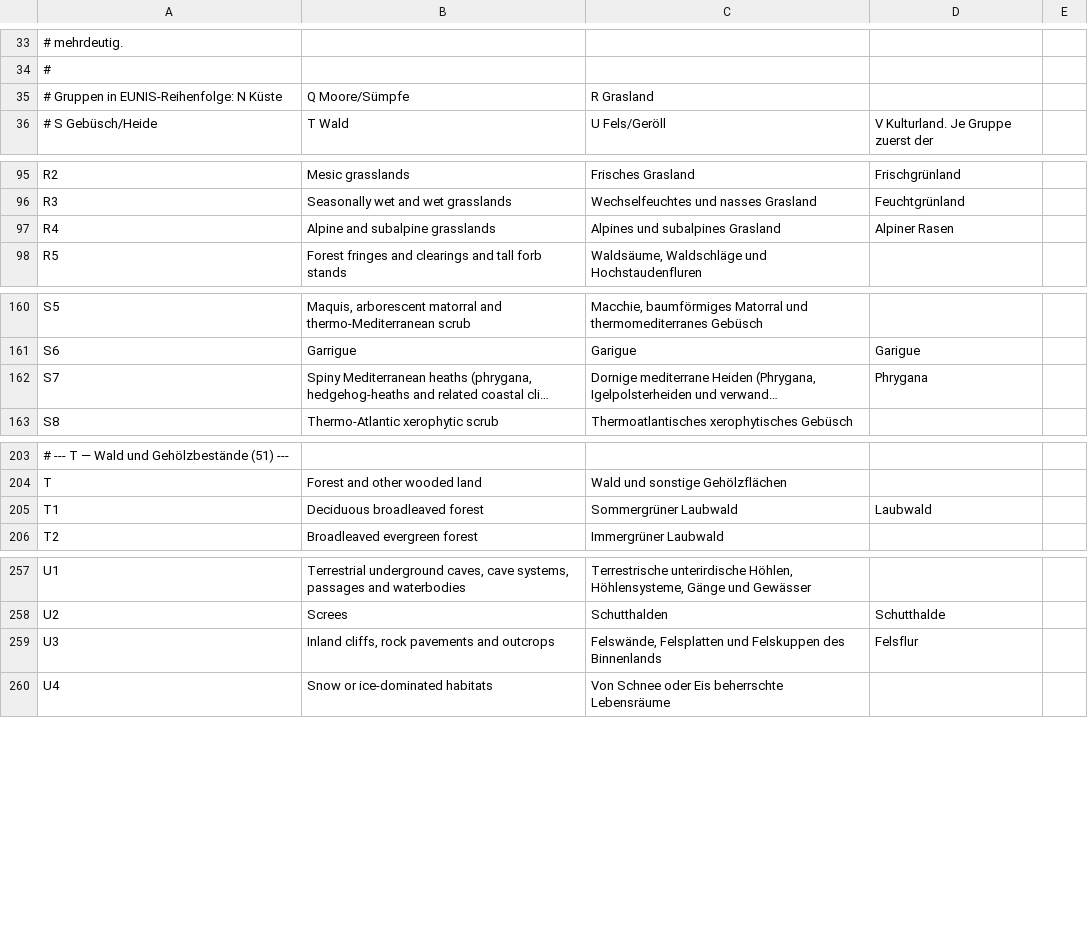
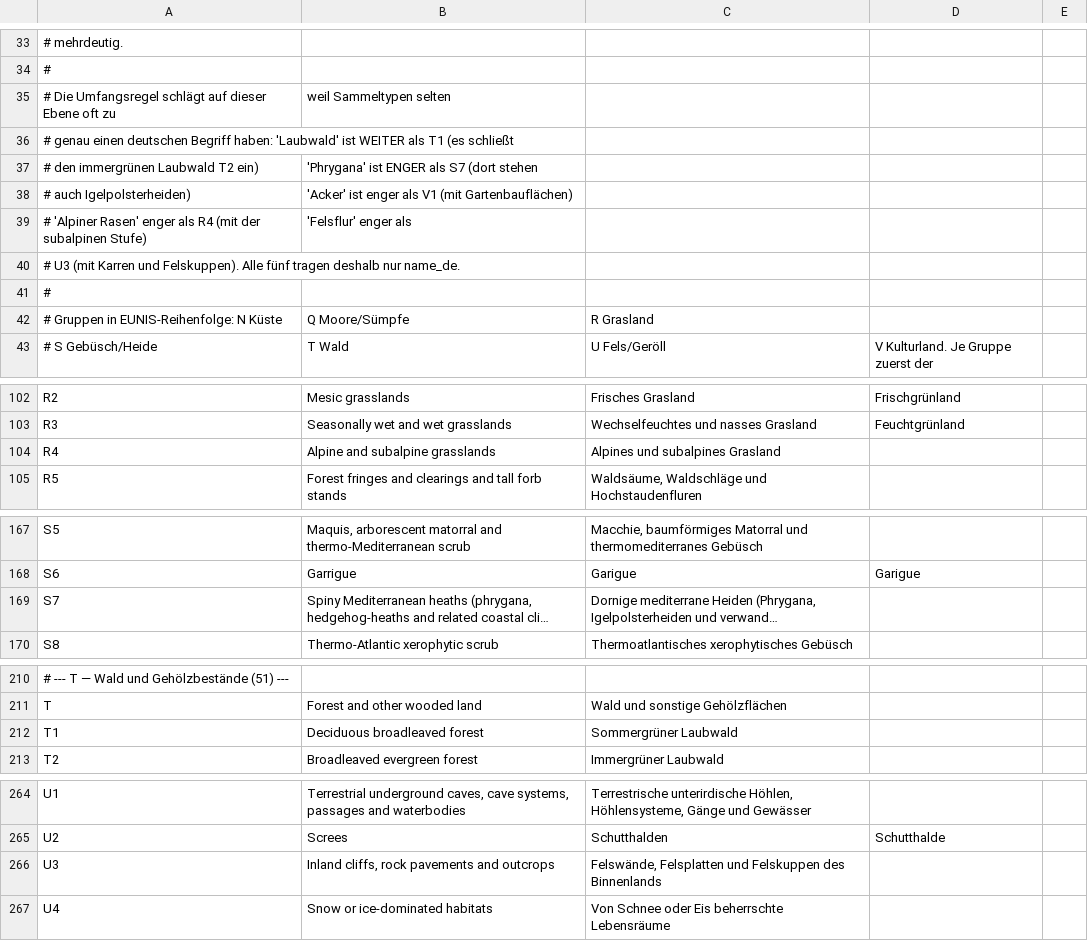
Before and after one commit to jobrunner/situs, a CSV file: data/localizations-de-situs.csv, drawn as a sheet; only a part is shown, gaps mark what is left out; long unchanged cells end in …; addresses are those after the commit; the diff covers the shown part only; the diff names each change by its address in the sheet, - before the commit and + after, or states it on an @@ line.

```diff
--- a/data/localizations-de-situs.csv
+++ b/data/localizations-de-situs.csv
+row 35: # Die Umfangsregel schlägt auf dieser Ebene oft zu | weil Sammeltypen selten
+row 36: # genau einen deutschen Begriff haben: 'Laubwald' ist WEITER als T1 (es schließt
+row 37: # den immergrünen Laubwald T2 ein) | 'Phrygana' ist ENGER als S7 (dort stehen
+row 38: # auch Igelpolsterheiden) | 'Acker' ist enger als V1 (mit Gartenbauflächen)
+row 39: # 'Alpiner Rasen' enger als R4 (mit der subalpinen Stufe) | 'Felsflur' enger als
+row 40: # U3 (mit Karren und Felskuppen). Alle fünf tragen deshalb nur name_de.
+row 41: #
-D104: Alpiner Rasen
+D104: (empty)
-D169: Phrygana
+D169: (empty)
-D212: Laubwald
+D212: (empty)
-D266: Felsflur
+D266: (empty)
```
Also changed, not shown: 1 edited cell elsewhere in this file, 4 other files.
